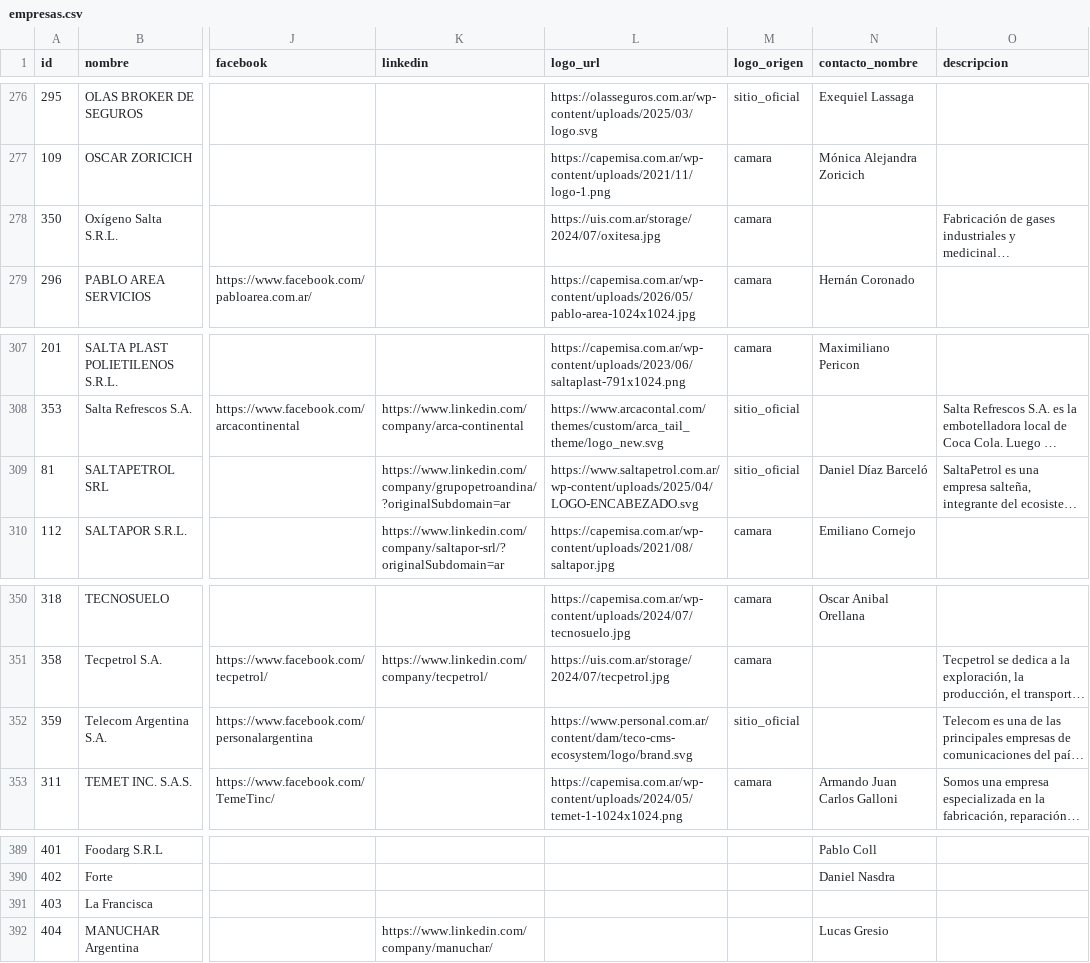
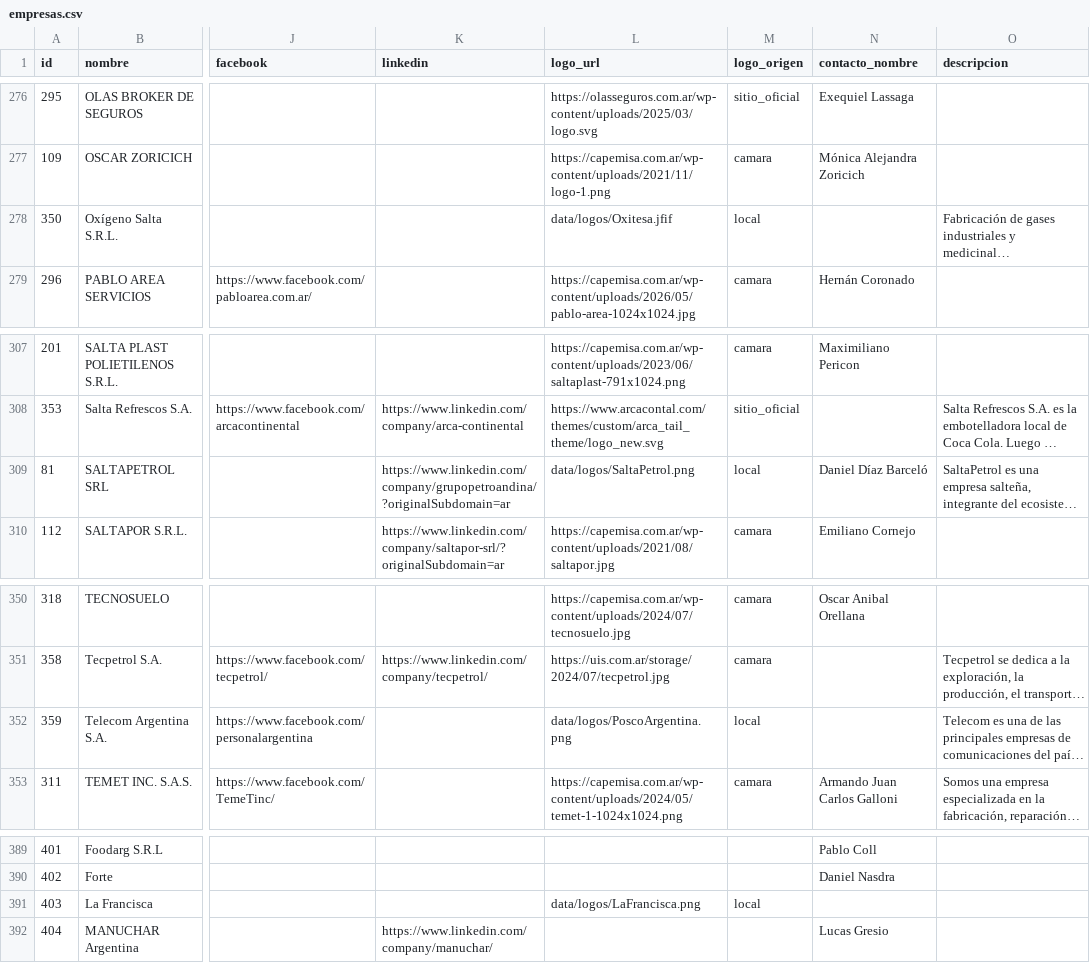
Before and after one commit to joaqu-coder/directorio-minero-salta, a CSV file: data/empresas.csv, drawn as a sheet; only a part is shown, gaps mark what is left out; long unchanged cells end in …; the diff covers the shown part only; the diff names each change by its address in the sheet, - before the commit and + after, or states it on an @@ line.

```diff
--- a/data/empresas.csv
+++ b/data/empresas.csv
-L278 (logo_url): https://uis.com.ar/storage/2024/07/oxitesa.jpg
+L278 (logo_url): data/logos/Oxitesa.jfif
-M278 (logo_origen): camara
+M278 (logo_origen): local
-L309 (logo_url): https://www.saltapetrol.com.ar/wp-content/uploads/2025/04/LOGO-ENCABEZADO.svg
+L309 (logo_url): data/logos/SaltaPetrol.png
-M309 (logo_origen): sitio_oficial
+M309 (logo_origen): local
-L352 (logo_url): https://www.personal.com.ar/content/dam/teco-cms-ecosystem/logo/brand.svg
+L352 (logo_url): data/logos/PoscoArgentina.png
-M352 (logo_origen): sitio_oficial
+M352 (logo_origen): local
-L391 (logo_url): (empty)
+L391 (logo_url): data/logos/LaFrancisca.png
-M391 (logo_origen): (empty)
+M391 (logo_origen): local
```
Also changed, not shown: 42 edited cells elsewhere in this file, 27 other files.
